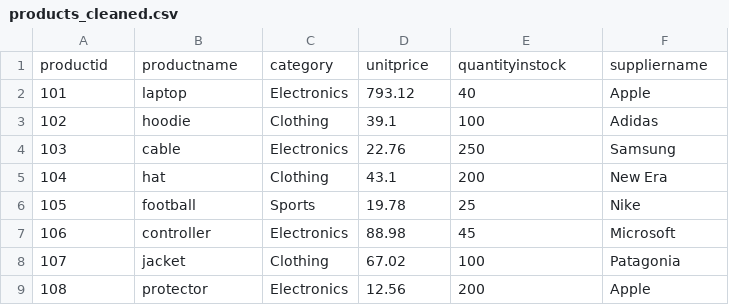
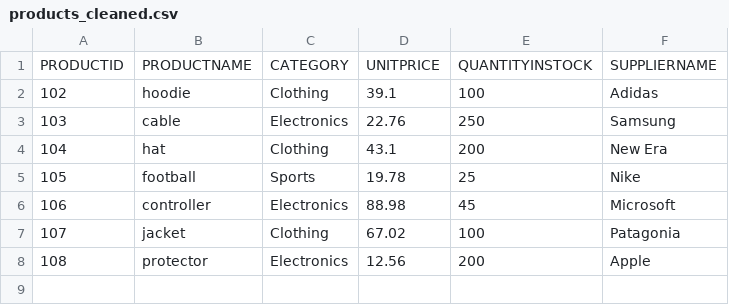
Before and after one commit to matthewellishanson/smart-store-Hanson, a CSV file: data/prepared/products_cleaned.csv, drawn as a sheet.

Commit message:
debugging issue with column names formatting for test_scrubber.py

```diff
--- a/data/prepared/products_cleaned.csv
+++ b/data/prepared/products_cleaned.csv
@@ -1,3 +1,2 @@
-productid,productname,category,unitprice,quantityinstock,suppliername
-101,laptop,Electronics,793.12,40,Apple
+PRODUCTID,PRODUCTNAME,CATEGORY,UNITPRICE,QUANTITYINSTOCK,SUPPLIERNAME
 102,hoodie,Clothing,39.1,100,Adidas
```
Also changed, not shown: data/prepared/customers_cleaned.csv, data/prepared/sales_data_prepared.csv, 5 other files.
